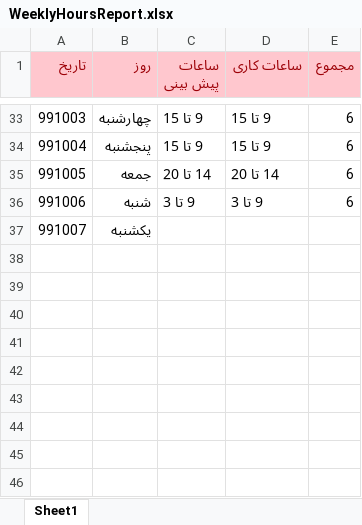
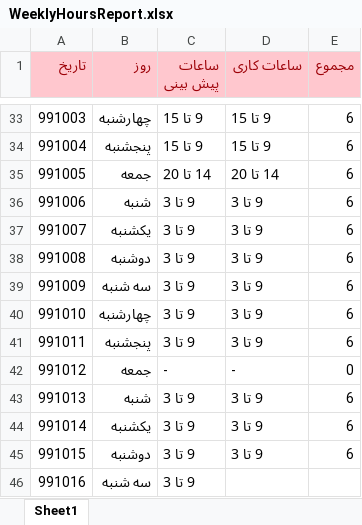
Before and after one commit to Behrouz-atoofi/DatinCo, an Excel workbook: WeeklyHoursReport.xlsx, sheet Sheet1, drawn as a sheet; only a part is shown, gaps mark what is left out; values as stored, in another font and other column widths than the file's, no borders; removed rows and columns are numbered as before the commit, all else as after; the diff names each change by its address in the sheet, - before the commit and + after, or states it on an @@ line.

Commit message:
Update WeeklyHoursReport.xlsx

```diff
--- a/WeeklyHoursReport.xlsx (sheet Sheet1)
+++ b/WeeklyHoursReport.xlsx (sheet Sheet1)
-row 37: 991007 | یکشنبه
+row 37: 991007 | یکشنبه | 9 تا 3 | 9 تا 3 | 6
+row 38: 991008 | دوشنبه | 9 تا 3 | 9 تا 3 | 6
+row 39: 991009 | سه شنبه | 9 تا 3 | 9 تا 3 | 6
+row 40: 991010 | چهارشنبه | 9 تا 3 | 9 تا 3 | 6
+row 41: 991011 | پنجشنبه | 9 تا 3 | 9 تا 3 | 6
+row 42: 991012 | جمعه | - | - | 0
+row 43: 991013 | شنبه | 9 تا 3 | 9 تا 3 | 6
+row 44: 991014 | یکشنبه | 9 تا 3 | 9 تا 3 | 6
+row 45: 991015 | دوشنبه | 9 تا 3 | 9 تا 3 | 6
+row 46: 991016 | سه شنبه | 9 تا 3
```
